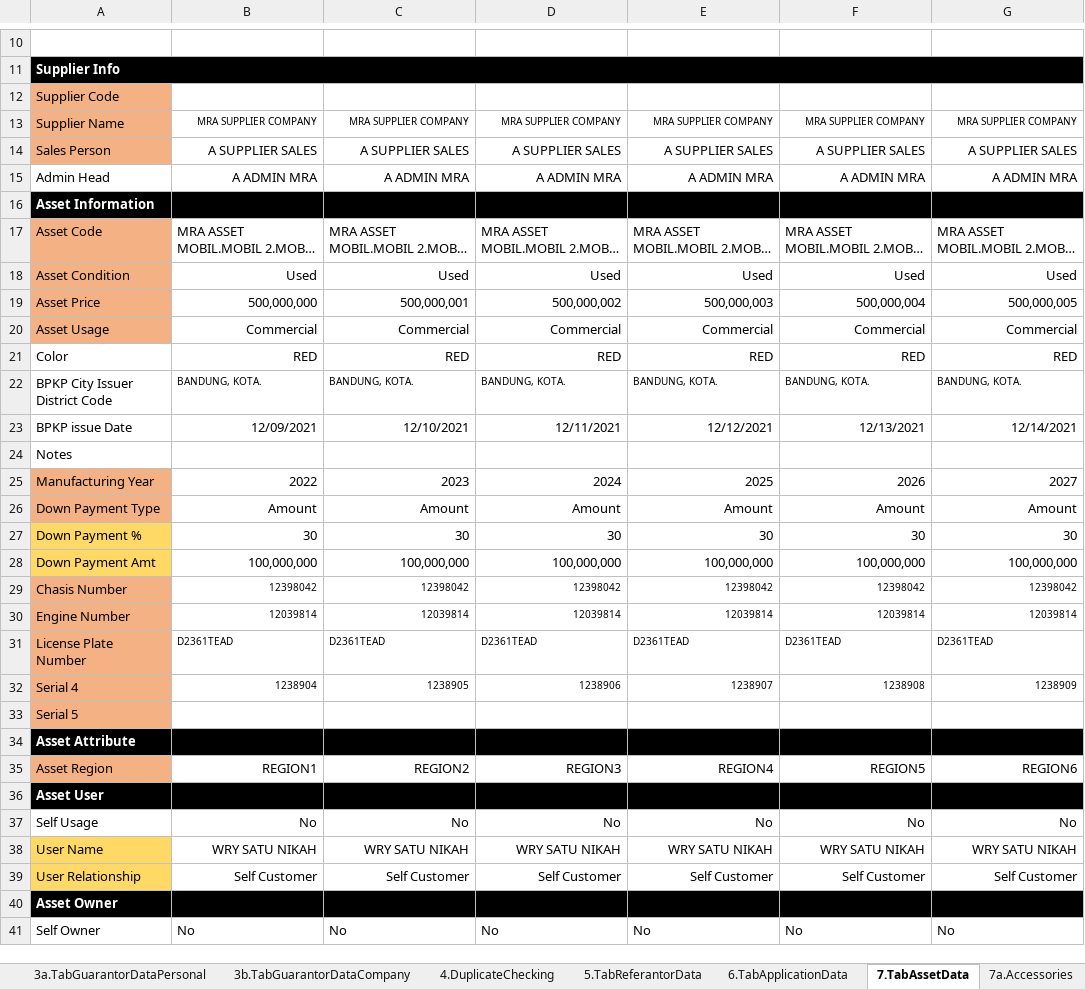
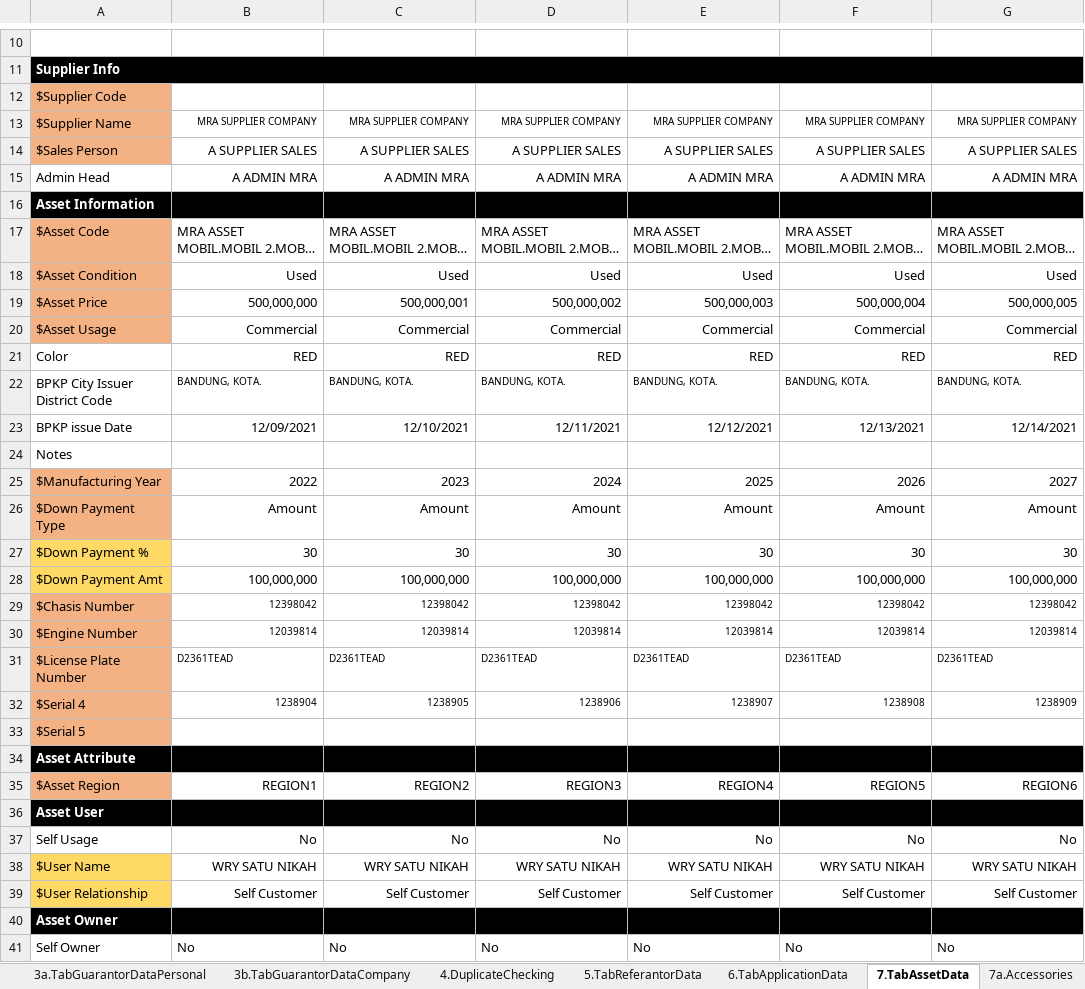
Before and after one commit to qcadins/DemoWorkflow, an Excel workbook: Excel/2.2 DataFile_NAP_CF4W_Company.xlsx, sheet 7.TabAssetData, drawn as a sheet; only a part is shown, gaps mark what is left out; long unchanged cells end in …; values as stored, in another font and other column widths than the file's, no borders; conditional formats not drawn; the diff covers the shown part only; the diff names each change by its address in the sheet, - before the commit and + after, or states it on an @@ line.

```diff
--- a/Excel/2.2 DataFile_NAP_CF4W_Company.xlsx (sheet 7.TabAssetData)
+++ b/Excel/2.2 DataFile_NAP_CF4W_Company.xlsx (sheet 7.TabAssetData)
-A12: Supplier Code
+A12: $Supplier Code
-A13: Supplier Name
+A13: $Supplier Name
-A14: Sales Person
+A14: $Sales Person
-A17: Asset Code
+A17: $Asset Code
-A18: Asset Condition
+A18: $Asset Condition
-A19: Asset Price
+A19: $Asset Price
-A20: Asset Usage
+A20: $Asset Usage
-A25: Manufacturing Year
+A25: $Manufacturing Year
-A26: Down Payment Type
+A26: $Down Payment Type
-A27: Down Payment %
+A27: $Down Payment %
-A28: Down Payment Amt
+A28: $Down Payment Amt
-A29: Chasis Number
+A29: $Chasis Number
-A30: Engine Number
+A30: $Engine Number
-A31: License Plate Number
+A31: $License Plate Number
-A32: Serial 4
+A32: $Serial 4
-A33: Serial 5
+A33: $Serial 5
-A35: Asset Region
+A35: $Asset Region
-A38: User Name
+A38: $User Name
-A39: User Relationship
+A39: $User Relationship
```
Also changed, not shown: 16 edited cells and cell formats elsewhere in this sheet, sheet 6.TabApplicationData, sheet 8.TabInsuranceData, sheet 9.TabFinancialData, sheet 7a.Accessories, sheet 5.TabReferantorData, sheet 11.TabUploadDocument, 1 more sheet.
